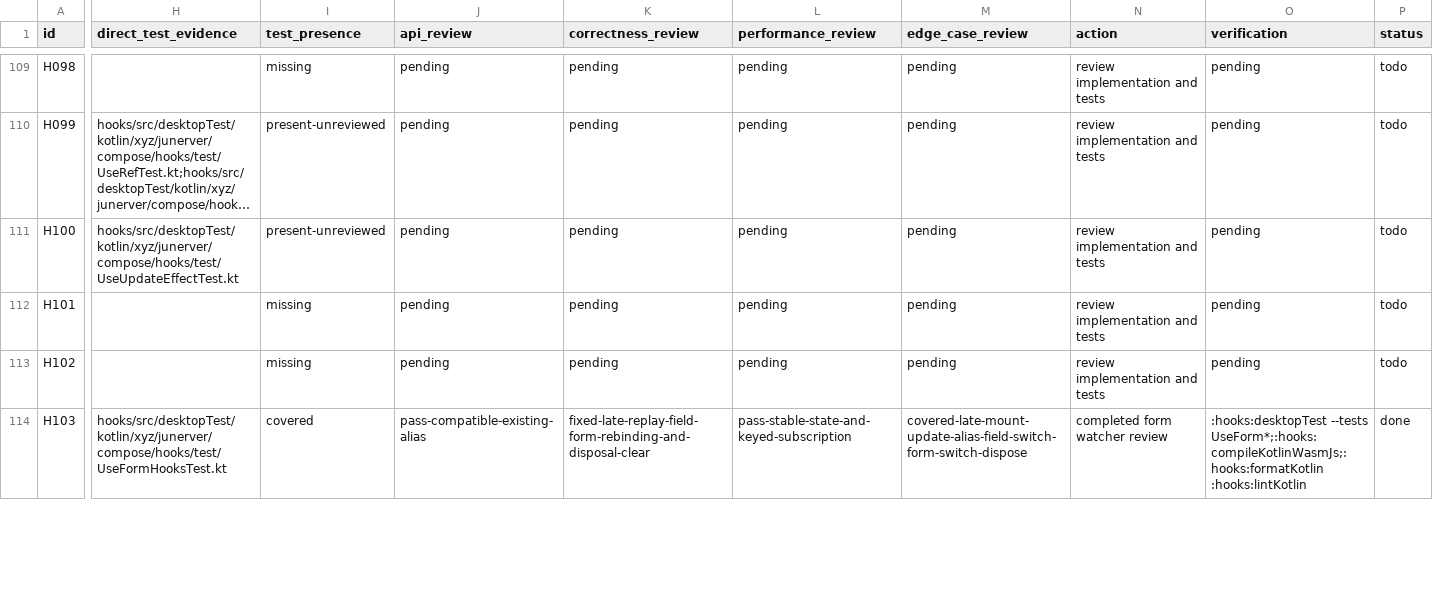
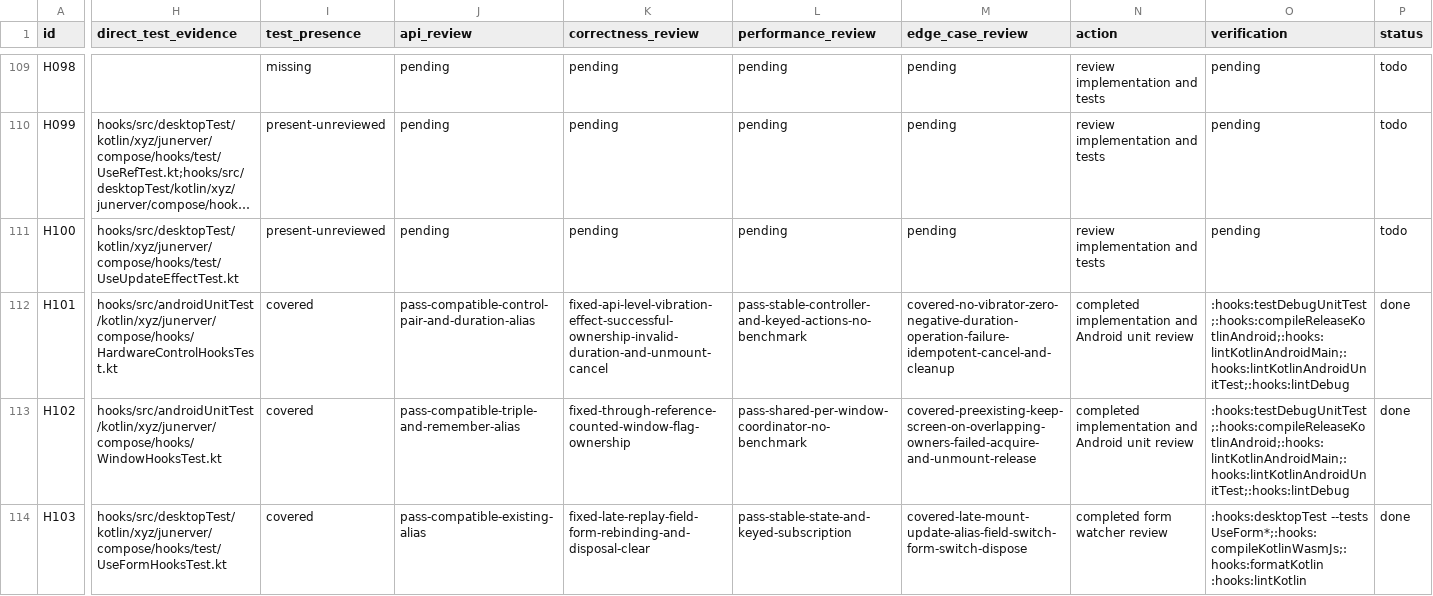
Before and after one commit to junerver/ComposeHooks, a CSV file: docs/hook-review-todo.csv, drawn as a sheet; only a part is shown, gaps mark what is left out; long unchanged cells end in …; the diff covers the shown part only; the diff names each change by its address in the sheet, - before the commit and + after, or states it on an @@ line.

Commit message:
📝 [Docs]: Close Android control reviews

```diff
--- a/docs/hook-review-todo.csv
+++ b/docs/hook-review-todo.csv
-H112 (direct_test_evidence): (empty)
+H112 (direct_test_evidence): hooks/src/androidUnitTest/kotlin/xyz/junerver/compose/hooks/HardwareControlHooksTest.kt
-I112:I113 (test_presence): missing
+I112:I113 (test_presence): covered
-J112 (api_review): pending
+J112 (api_review): pass-compatible-control-pair-and-duration-alias
-K112 (correctness_review): pending
+K112 (correctness_review): fixed-api-level-vibration-effect-successful-ownership-invalid-duration-and-unmount-cancel
-L112 (performance_review): pending
+L112 (performance_review): pass-stable-controller-and-keyed-actions-no-benchmark
-M112 (edge_case_review): pending
+M112 (edge_case_review): covered-no-vibrator-zero-negative-duration-operation-failure-idempotent-cancel-and-cleanup
-N112:N113 (action): review implementation and tests
+N112:N113 (action): completed implementation and Android unit review
-O112:O113 (verification): pending
+O112:O113 (verification): :hooks:testDebugUnitTest;:hooks:compileReleaseKotlinAndroid;:hooks:lintKotlinAndroidMain;:hooks:lintKotlinAndroidUnitTest;:hooks:lintDebug
-P112:P113 (status): todo
+P112:P113 (status): done
-H113 (direct_test_evidence): (empty)
+H113 (direct_test_evidence): hooks/src/androidUnitTest/kotlin/xyz/junerver/compose/hooks/WindowHooksTest.kt
-J113 (api_review): pending
+J113 (api_review): pass-compatible-triple-and-remember-alias
-K113 (correctness_review): pending
+K113 (correctness_review): fixed-through-reference-counted-window-flag-ownership
-L113 (performance_review): pending
+L113 (performance_review): pass-shared-per-window-coordinator-no-benchmark
-M113 (edge_case_review): pending
+M113 (edge_case_review): covered-preexisting-keep-screen-on-overlapping-owners-failed-acquire-and-unmount-release
```
Also changed, not shown: 42 edited cells elsewhere in this file.
